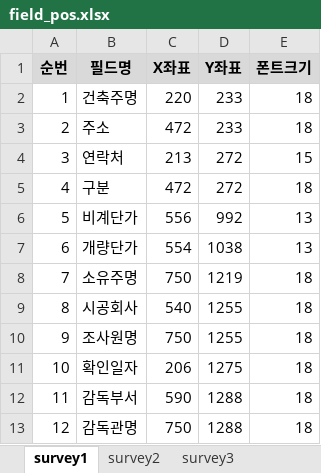
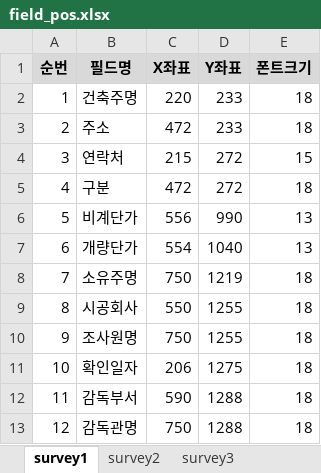
Before and after one commit to Jioh0106/PDFAutomation, an Excel workbook: storage/field_pos.xlsx, sheet survey1, drawn as a sheet; values as stored, in another font and other column widths than the file's, no borders; the diff names each change by its address in the sheet, - before the commit and + after, or states it on an @@ line.

```diff
--- a/storage/field_pos.xlsx (sheet survey1)
+++ b/storage/field_pos.xlsx (sheet survey1)
-C4 (X좌표): 213
+C4 (X좌표): 215
-D6 (Y좌표): 992
+D6 (Y좌표): 990
-D7 (Y좌표): 1038
+D7 (Y좌표): 1040
-C9 (X좌표): 540
+C9 (X좌표): 550
```
Also changed, not shown: sheet survey3, 2 other files.
